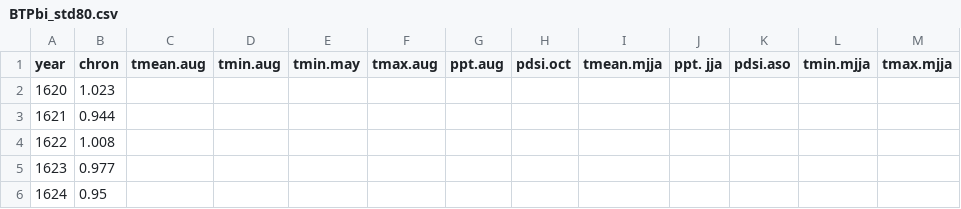
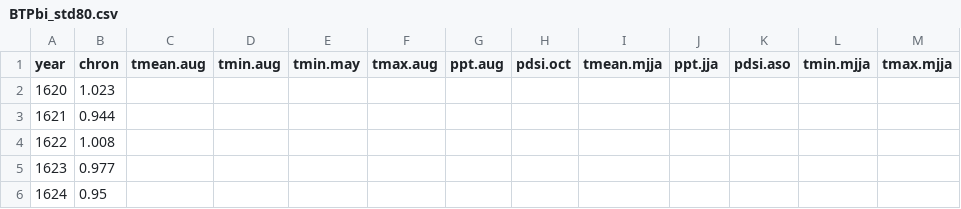
Before and after one commit to ithapa2/Bayesian-Modelling, a CSV file: data/BTPbi_std80.csv, drawn as a sheet; only a part is shown.

```diff
--- a/data/BTPbi_std80.csv
+++ b/data/BTPbi_std80.csv
@@ -1,2 +1,2 @@
-year,chron,tmean.aug,tmin.aug,tmin.may,tmax.aug,ppt.aug,pdsi.oct,tmean.mjja,ppt. jja,pdsi.aso,tmin.mjja,tmax.mjja
+year,chron,tmean.aug,tmin.aug,tmin.may,tmax.aug,ppt.aug,pdsi.oct,tmean.mjja,ppt.jja,pdsi.aso,tmin.mjja,tmax.mjja
 1620,1.023,,,,,,,,,,,
```
Also changed, not shown: data/CBSbi_std80.csv, data/TOWbi_std80.csv.
